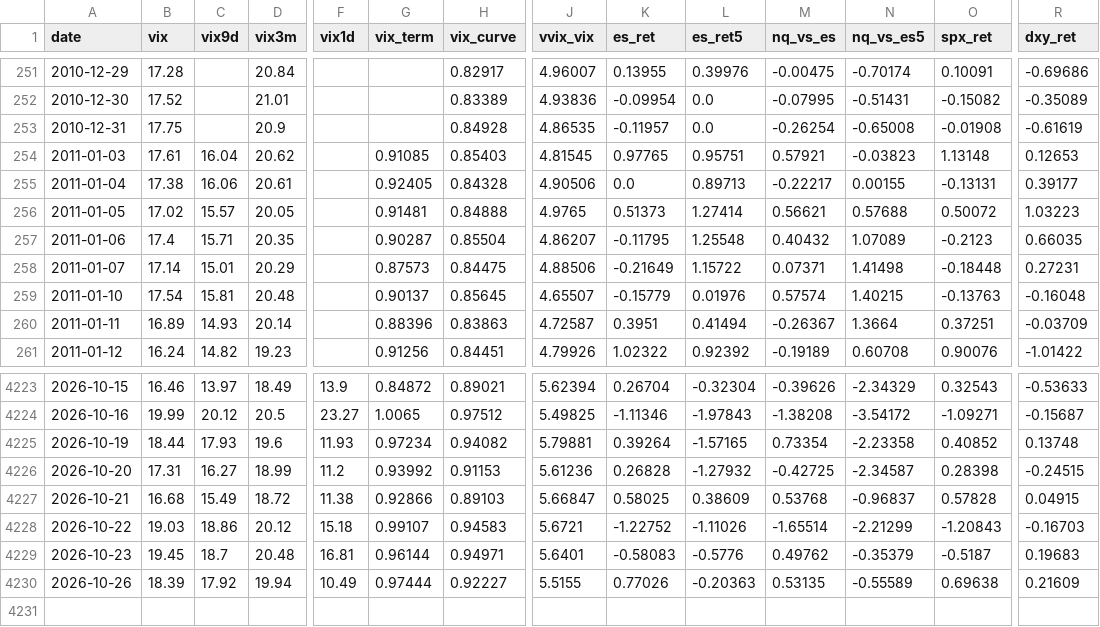
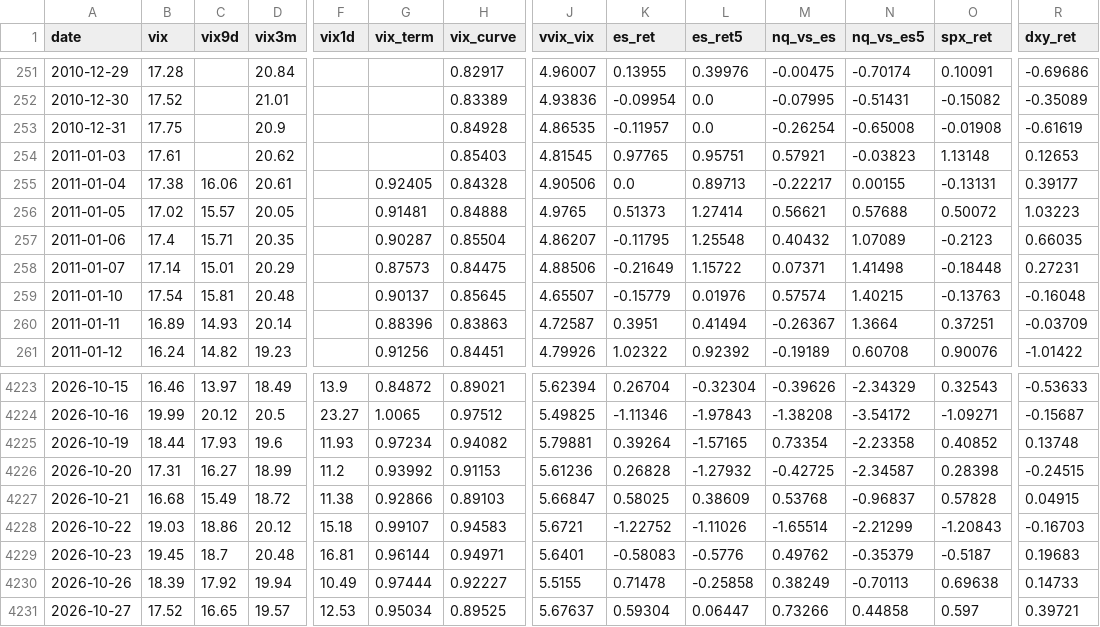
Before and after one commit to vannaflow1/nasdaq-bot, a CSV file: knowledge/macro_daily.csv, drawn as a sheet; only a part is shown, gaps mark what is left out; rows hold the shown columns only; the diff names each change by its address in the sheet, - before the commit and + after, or states it on an @@ line.

Commit message:
state: macro

```diff
--- a/knowledge/macro_daily.csv
+++ b/knowledge/macro_daily.csv
-C254 (vix9d): 16.04
+C254 (vix9d): (empty)
-G254 (vix_term): 0.91085
+G254 (vix_term): (empty)
-K4230 (es_ret): 0.77026
+K4230 (es_ret): 0.71478
-L4230 (es_ret5): -0.20363
+L4230 (es_ret5): -0.25858
-M4230 (nq_vs_es): 0.53135
+M4230 (nq_vs_es): 0.38249
-N4230 (nq_vs_es5): -0.55589
+N4230 (nq_vs_es5): -0.70113
-R4230 (dxy_ret): 0.21609
+R4230 (dxy_ret): 0.14733
+row 4231: 2026-10-27 | 17.52 | 16.65 | 19.57 | 12.53 | 0.95034 | 0.89525 | 5.67637 | 0.59304 | 0.06447 | 0.73266 | 0.44858 | 0.597 | 0.39721
```
Also changed, not shown: knowledge/spx_daily.csv, 2 other files.
